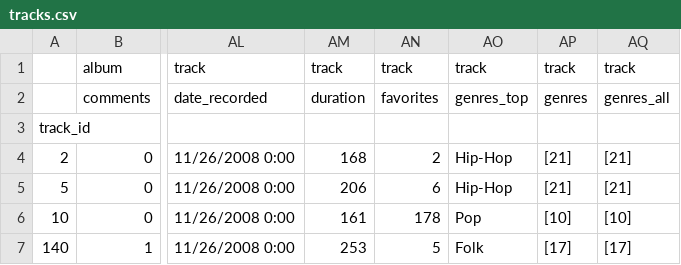
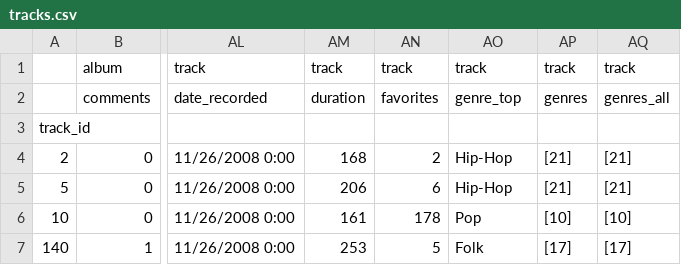
Before and after one commit to addt/Song-Popularity, a CSV file: Librosa/tracks.csv, drawn as a sheet; only a part is shown, gaps mark what is left out; the diff names each change by its address in the sheet, - before the commit and + after, or states it on an @@ line.

```diff
--- a/Librosa/tracks.csv
+++ b/Librosa/tracks.csv
-AO2: genres_top
+AO2: genre_top
```
Also changed, not shown: Spotify/features.csv, 2 other files.
